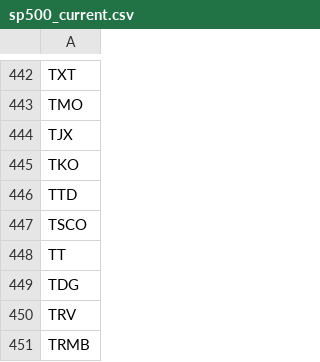
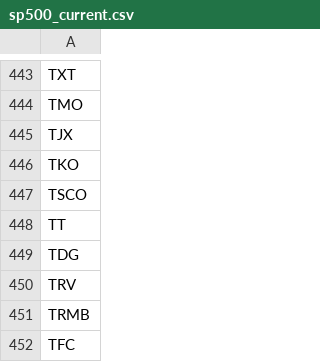
Before and after one commit to guillearria/swing-lab, a CSV file: research/data/sp500_current.csv, drawn as a sheet; only a part is shown, gaps mark what is left out; the shorter side is filled out with more unchanged rows; the diff covers the shown part only.

```diff
--- a/research/data/sp500_current.csv
+++ b/research/data/sp500_current.csv
@@ -445,3 +446,2 @@ TJX
 TKO
-TTD
 TSCO
```
Also changed, not shown: 3 added rows and 2 removed rows elsewhere in this file, research/bets_catalogue.csv, research/orders.csv, 3 other files.
